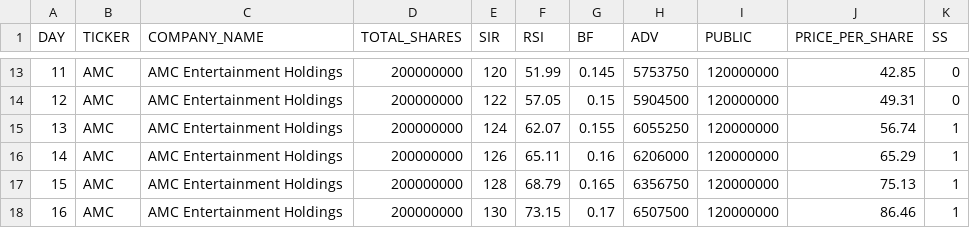
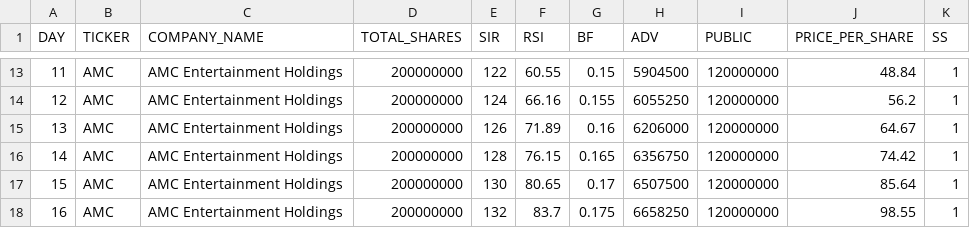
Before and after one commit to HardyUnine/ML_Project, a CSV file: AMC.csv, drawn as a sheet; only a part is shown, gaps mark what is left out; the diff covers the shown part only.

Commit message:
tweeking price...maybe price is tweeking me

```diff
--- a/AMC.csv
+++ b/AMC.csv
@@ -13,6 +13,6 @@ DAY,TICKER,COMPANY_NAME,TOTAL_SHARES,SIR,RSI,BF,ADV,PUBLIC,PRICE_PER_SHARE,SS
-11,AMC,AMC Entertainment Holdings,200000000,120,51.99,0.145,5753750,120000000,42.85,0
-12,AMC,AMC Entertainment Holdings,200000000,122,57.05,0.15,5904500,120000000,49.31,0
-13,AMC,AMC Entertainment Holdings,200000000,124,62.07,0.155,6055250,120000000,56.74,1
-14,AMC,AMC Entertainment Holdings,200000000,126,65.11,0.16,6206000,120000000,65.29,1
-15,AMC,AMC Entertainment Holdings,200000000,128,68.79,0.165,6356750,120000000,75.13,1
-16,AMC,AMC Entertainment Holdings,200000000,130,73.15,0.17,6507500,120000000,86.46,1
+11,AMC,AMC Entertainment Holdings,200000000,122,60.55,0.15,5904500,120000000,48.84,1
+12,AMC,AMC Entertainment Holdings,200000000,124,66.16,0.155,6055250,120000000,56.2,1
+13,AMC,AMC Entertainment Holdings,200000000,126,71.89,0.16,6206000,120000000,64.67,1
+14,AMC,AMC Entertainment Holdings,200000000,128,76.15,0.165,6356750,120000000,74.42,1
+15,AMC,AMC Entertainment Holdings,200000000,130,80.65,0.17,6507500,120000000,85.64,1
+16,AMC,AMC Entertainment Holdings,200000000,132,83.7,0.175,6658250,120000000,98.55,1
```
Also changed, not shown: 91 edited cells elsewhere in this file, AAPL.csv, 2 other files.
